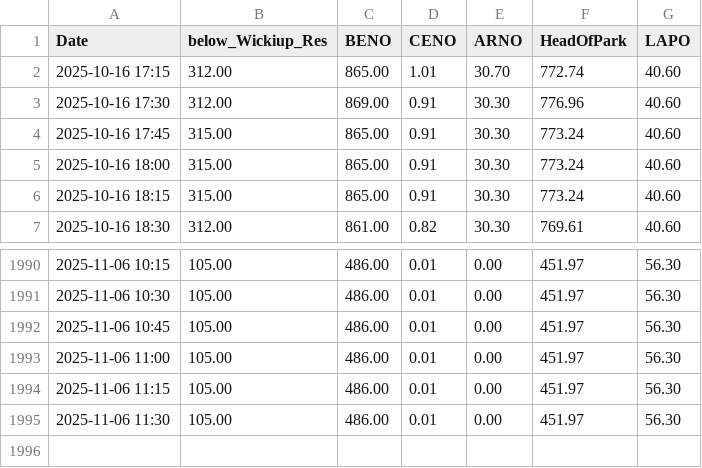
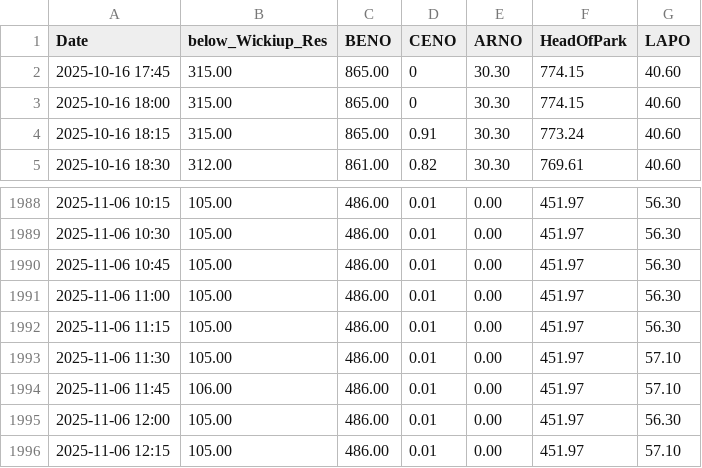
Before and after one commit to ksallee/Green-Wave-Report, a CSV file: static/WICO_BENO_CENO_ARNO_HEAD_LAPO.csv, drawn as a sheet; only a part is shown, gaps mark what is left out.

Commit message:
Update CSV data

```diff
--- a/static/WICO_BENO_CENO_ARNO_HEAD_LAPO.csv
+++ b/static/WICO_BENO_CENO_ARNO_HEAD_LAPO.csv
@@ -1,6 +1,4 @@
 Date,below_Wickiup_Res,BENO,CENO,ARNO,HeadOfPark,LAPO
-2025-10-16 17:15,312.00,865.00,1.01,30.70,772.74,40.60
-2025-10-16 17:30,312.00,869.00,0.91,30.30,776.96,40.60
-2025-10-16 17:45,315.00,865.00,0.91,30.30,773.24,40.60
-2025-10-16 18:00,315.00,865.00,0.91,30.30,773.24,40.60
+2025-10-16 17:45,315.00,865.00,0,30.30,774.15,40.60
+2025-10-16 18:00,315.00,865.00,0,30.30,774.15,40.60
 2025-10-16 18:15,315.00,865.00,0.91,30.30,773.24,40.60
@@ -1994,2 +1992,5 @@ Date,below_Wickiup_Res,BENO,CENO,ARNO,HeadOfPark,LAPO
 2025-11-06 11:15,105.00,486.00,0.01,0.00,451.97,56.30
-2025-11-06 11:30,105.00,486.00,0.01,0.00,451.97,56.30
+2025-11-06 11:30,105.00,486.00,0.01,0.00,451.97,57.10
+2025-11-06 11:45,106.00,486.00,0.01,0.00,451.97,57.10
+2025-11-06 12:00,105.00,486.00,0.01,0.00,451.97,56.30
+2025-11-06 12:15,105.00,486.00,0.01,0.00,451.97,57.10
```
